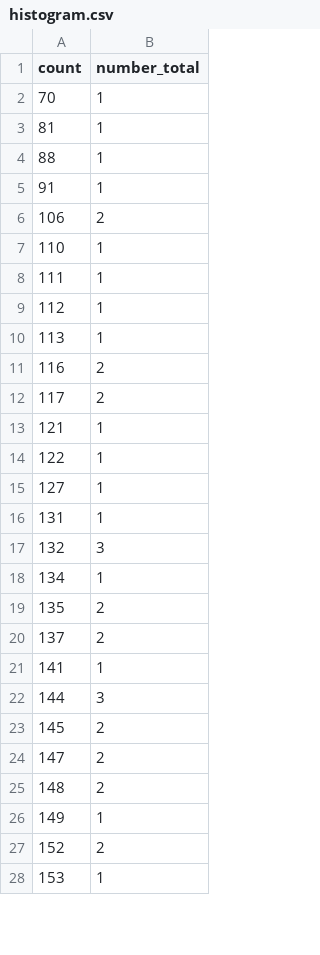
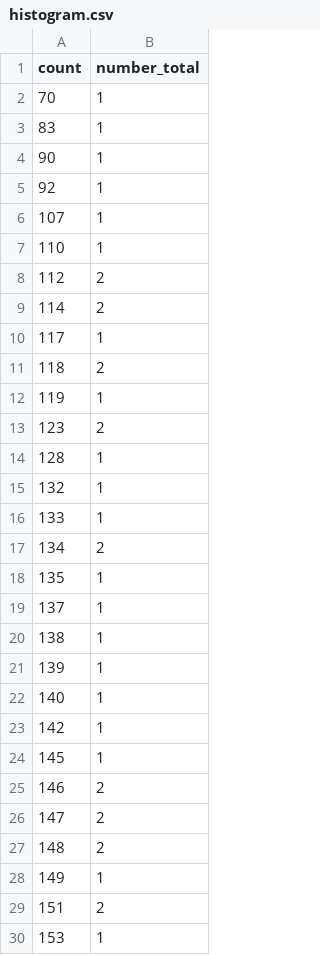
Before and after one commit to kina2711/vn-lottery-xsmb, a CSV file: data/reports/histogram.csv, drawn as a sheet; only a part is shown; the diff covers the shown part only.

```diff
--- a/data/reports/histogram.csv
+++ b/data/reports/histogram.csv
@@ -2,23 +2,25 @@ count,number_total
 70,1
-81,1
-88,1
-91,1
-106,2
+83,1
+90,1
+92,1
+107,1
 110,1
-111,1
-112,1
-113,1
-116,2
-117,2
-121,1
-122,1
-127,1
-131,1
-132,3
-134,1
-135,2
-137,2
-141,1
-144,3
-145,2
+112,2
+114,2
+117,1
+118,2
+119,1
+123,2
+128,1
+132,1
+133,1
+134,2
+135,1
+137,1
+138,1
+139,1
+140,1
+142,1
+145,1
+146,2
 147,2
@@ -26,3 +28,3 @@ count,number_total
 149,1
-152,2
+151,2
 153,1
```
Also changed, not shown: 9 added rows, 6 removed rows and 22 edited cells elsewhere in this file, data/processed/draws.csv, data/reports/heatmap.csv, 10 other files.
